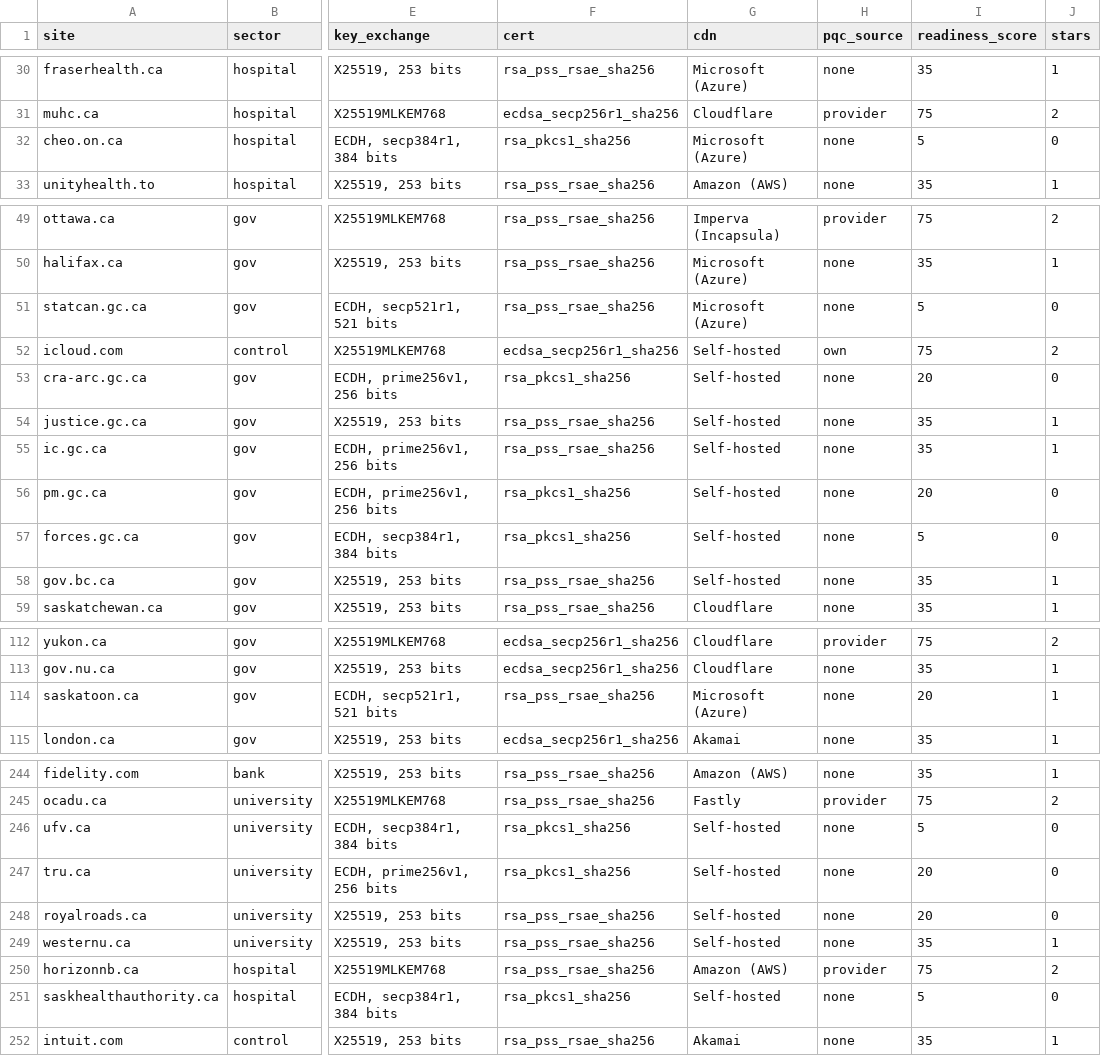
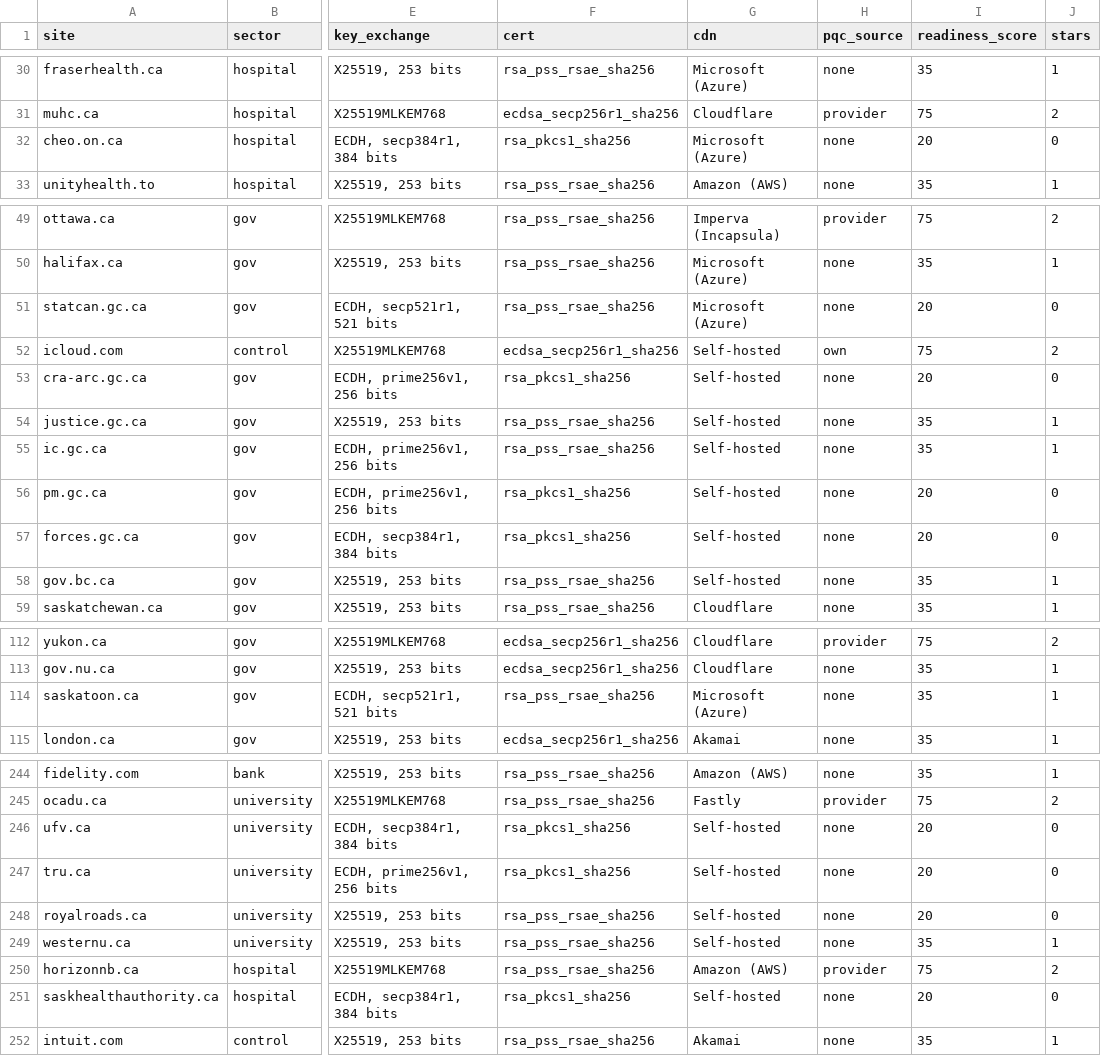
Before and after one commit to EkinDeveci1907/dashboard, a CSV file: data/scan-2026-06-08-enriched.csv, drawn as a sheet; only a part is shown, gaps mark what is left out; the diff covers the shown part only; the diff names each change by its address in the sheet, - before the commit and + after, or states it on an @@ line.

```diff
--- a/data/scan-2026-06-08-enriched.csv
+++ b/data/scan-2026-06-08-enriched.csv
-I32 (readiness_score): 5
+I32 (readiness_score): 20
-I51 (readiness_score): 5
+I51 (readiness_score): 20
-I57 (readiness_score): 5
+I57 (readiness_score): 20
-I114 (readiness_score): 20
+I114 (readiness_score): 35
-I246 (readiness_score): 5
+I246 (readiness_score): 20
-I251 (readiness_score): 5
+I251 (readiness_score): 20
```
Also changed, not shown: 20 edited cells elsewhere in this file, data/scan-2026-06-29-enriched.csv, data/scan-2026-07-06-enriched.csv, 24 other files.
